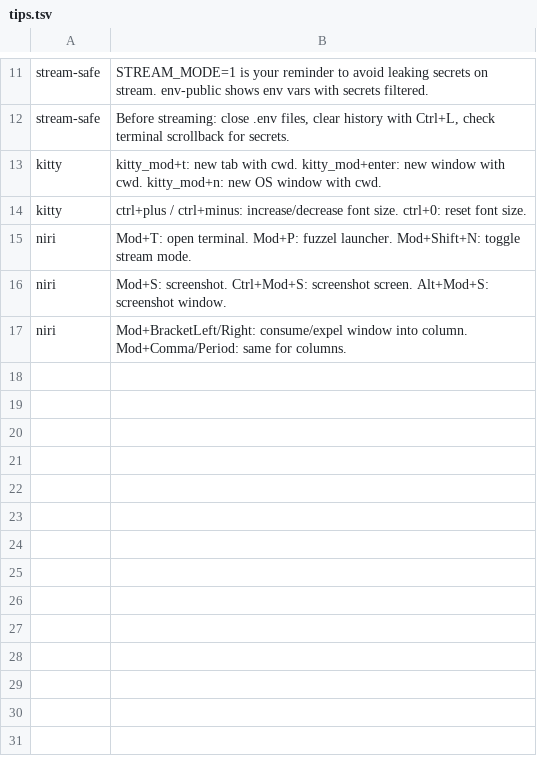
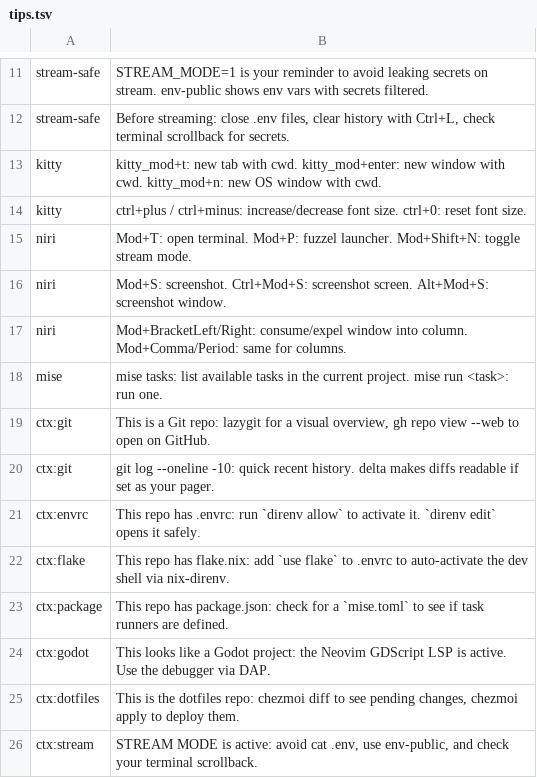
Before and after one commit to saebyn/dotfiles, a TSV file: home/dot_config/shell/tips.tsv, drawn as a sheet; only a part is shown, gaps mark what is left out.

Commit message:
feat(shell): add contextual terminal tips (#3)
terminal_tip now detects context (git repo, .envrc, flake.nix,
package.json, project.godot, dotfiles repo, STREAM_MODE) and
shows a relevant tip when possible, falling back to a random
generic tip.

ctx: tips added to tips.tsv for all supported contexts.
tip <query> still searches all topics including ctx: ones.

```diff
--- a/home/dot_config/shell/tips.tsv
+++ b/home/dot_config/shell/tips.tsv
@@ -17 +17,10 @@ niri	Mod+S: screenshot. Ctrl+Mod+S: screenshot screen. Alt+Mod+S: screenshot win
 niri	Mod+BracketLeft/Right: consume/expel window into column. Mod+Comma/Period: same for columns.
+mise	mise tasks: list available tasks in the current project. mise run <task>: run one.
+ctx:git	This is a Git repo: lazygit for a visual overview, gh repo view --web to open on GitHub.
+ctx:git	git log --oneline -10: quick recent history. delta makes diffs readable if set as your pager.
+ctx:envrc	This repo has .envrc: run `direnv allow` to activate it. `direnv edit` opens it safely.
+ctx:flake	This repo has flake.nix: add `use flake` to .envrc to auto-activate the dev shell via nix-direnv.
+ctx:package	This repo has package.json: check for a `mise.toml` to see if task runners are defined.
+ctx:godot	This looks like a Godot project: the Neovim GDScript LSP is active. Use the debugger via DAP.
+ctx:dotfiles	This is the dotfiles repo: chezmoi diff to see pending changes, chezmoi apply to deploy them.
+ctx:stream	STREAM MODE is active: avoid cat .env, use env-public, and check your terminal scrollback.
```
Also changed, not shown: 1 other file.
